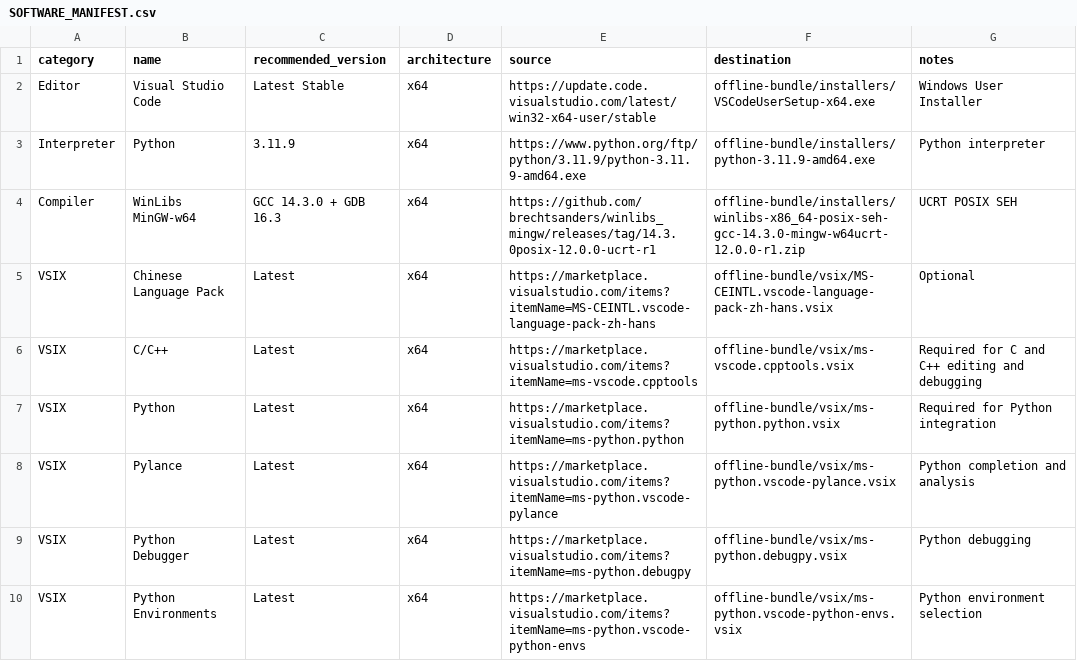
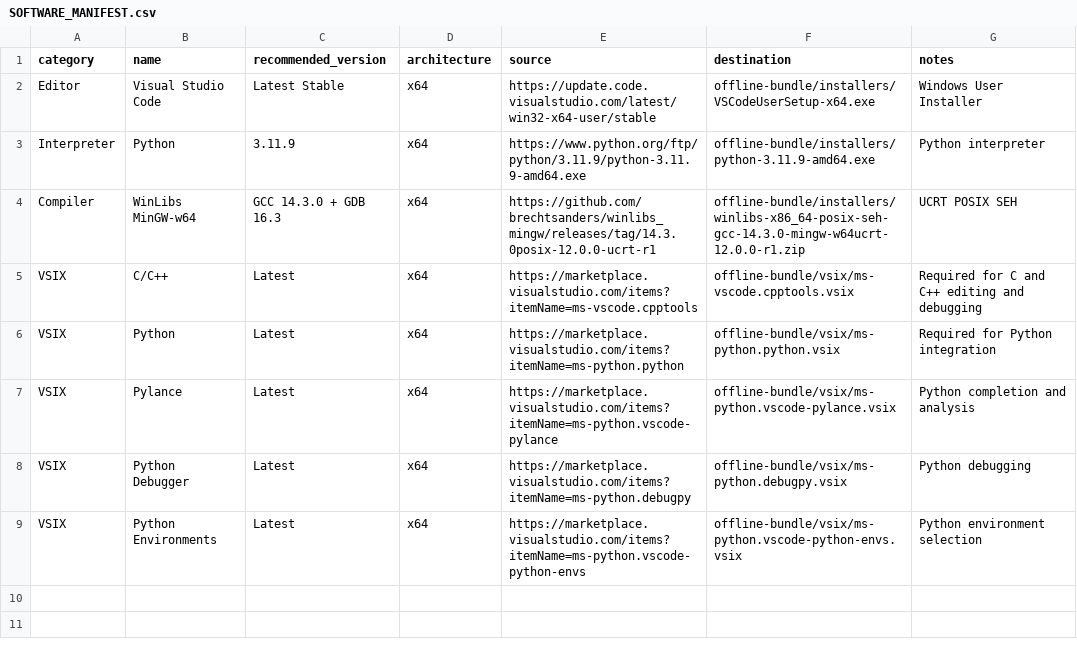
Before and after one commit to Tian-Ya-1/win10-offline-dev-kit, a CSV file: SOFTWARE_MANIFEST.csv, drawn as a sheet.

Commit message:
Remove Chinese language pack

```diff
--- a/SOFTWARE_MANIFEST.csv
+++ b/SOFTWARE_MANIFEST.csv
@@ -4,3 +4,2 @@ Interpreter,Python,3.11.9,x64,https://www.python.org/ftp/python/3.11.9/python-3.
 Compiler,WinLibs MinGW-w64,GCC 14.3.0 + GDB 16.3,x64,https://github.com/brechtsanders/winlibs_mingw/releases/tag/14.3.0posix-12.0.0-ucrt-r1,offline-bundle/installers/winlibs-x86_64-posix-seh-gcc-14.3.0-mingw-w64ucrt-12.0.0-r1.zip,UCRT POSIX SEH
-VSIX,Chinese Language Pack,Latest,x64,https://marketplace.visualstudio.com/items?itemName=MS-CEINTL.vscode-language-pack-zh-hans,offline-bundle/vsix/MS-CEINTL.vscode-language-pack-zh-hans.vsix,Optional
 VSIX,C/C++,Latest,x64,https://marketplace.visualstudio.com/items?itemName=ms-vscode.cpptools,offline-bundle/vsix/ms-vscode.cpptools.vsix,Required for C and C++ editing and debugging
```
